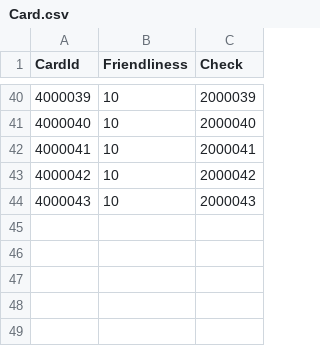
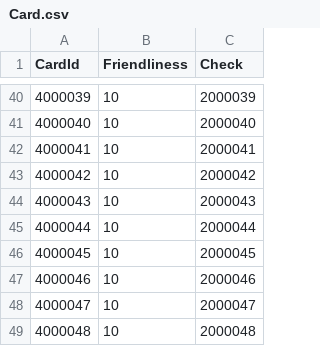
Before and after one commit to 762610973/serverLogic, a CSV file: csv/Card.csv, drawn as a sheet; only a part is shown, gaps mark what is left out.

```diff
--- a/csv/Card.csv
+++ b/csv/Card.csv
@@ -44 +44,6 @@ CardId,Friendliness,Check
 4000043,10,2000043
+4000044,10,2000044
+4000045,10,2000045
+4000046,10,2000046
+4000047,10,2000047
+4000048,10,2000048
```
Also changed, not shown: csv/Icon.csv, csv/Item.csv, 31 other files.
